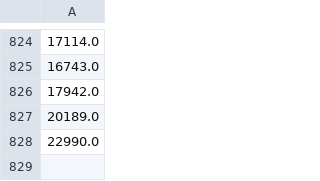
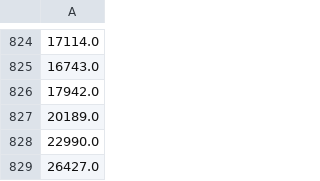
Before and after one commit to DayubMateo/MostoElMostro, a CSV file: data/processed/y_train.csv, drawn as a sheet; only a part is shown, gaps mark what is left out; the diff names each change by its address in the sheet, - before the commit and + after, or states it on an @@ line.

```diff
--- a/data/processed/y_train.csv
+++ b/data/processed/y_train.csv
+row 829: 26427.0
```
Also changed, not shown: data/processed/X_test_preproc.csv, data/processed/X_train_preproc.csv, 6 other files.
